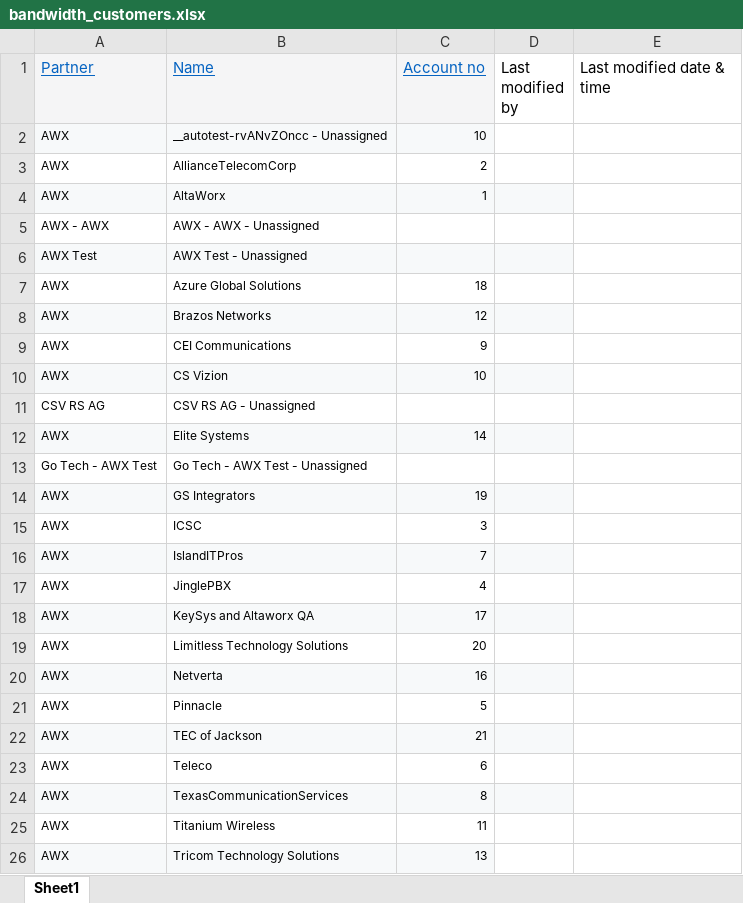
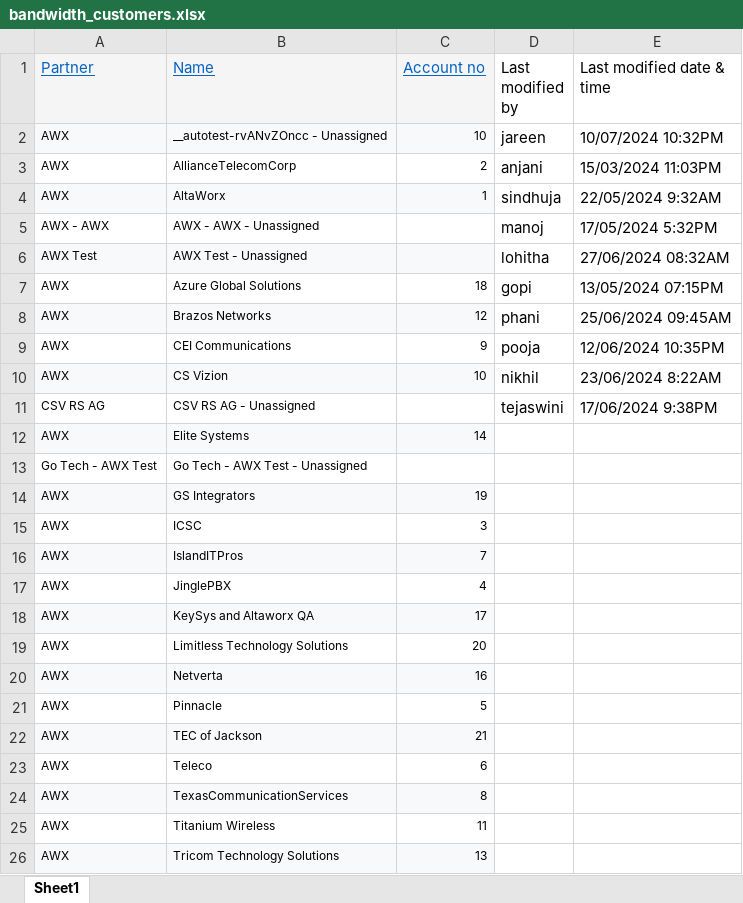
Before and after one commit to Jareentaj-Syed/AMOP_UI, an Excel workbook: public/bandwidth_customers.xlsx, sheet Sheet1, drawn as a sheet; values as stored, in another font and other column widths than the file's, no borders; the diff names each change by its address in the sheet, - before the commit and + after, or states it on an @@ line.

```diff
--- a/public/bandwidth_customers.xlsx (sheet Sheet1)
+++ b/public/bandwidth_customers.xlsx (sheet Sheet1)
-D2 (Last modified by): (empty)
+D2 (Last modified by): jareen
-E2 (Last modified date & time): (empty)
+E2 (Last modified date & time): 10/07/2024 10:32PM
-D3 (Last modified by): (empty)
+D3 (Last modified by): anjani
-E3 (Last modified date & time): (empty)
+E3 (Last modified date & time): 15/03/2024 11:03PM
-D4 (Last modified by): (empty)
+D4 (Last modified by): sindhuja
-D4 fill: #F7F9FA
+D4 fill: none
-E4 (Last modified date & time): (empty)
+E4 (Last modified date & time): 22/05/2024 9:32AM
-D5 (Last modified by): (empty)
+D5 (Last modified by): manoj
-E5 (Last modified date & time): (empty)
+E5 (Last modified date & time): 17/05/2024 5:32PM
-D6 (Last modified by): (empty)
+D6 (Last modified by): lohitha
-D6 fill: #F7F9FA
+D6 fill: none
-E6 (Last modified date & time): (empty)
+E6 (Last modified date & time): 27/06/2024 08:32AM
-D7 (Last modified by): (empty)
+D7 (Last modified by): gopi
-E7 (Last modified date & time): (empty)
+E7 (Last modified date & time): 13/05/2024 07:15PM
-D8 (Last modified by): (empty)
+D8 (Last modified by): phani
-D8 fill: #F7F9FA
+D8 fill: none
-E8 (Last modified date & time): (empty)
+E8 (Last modified date & time): 25/06/2024 09:45AM
-D9 (Last modified by): (empty)
+D9 (Last modified by): pooja
-E9 (Last modified date & time): (empty)
+E9 (Last modified date & time): 12/06/2024 10:35PM
-D10 (Last modified by): (empty)
+D10 (Last modified by): nikhil
-D10 fill: #F7F9FA
+D10 fill: none
-E10 (Last modified date & time): (empty)
+E10 (Last modified date & time): 23/06/2024 8:22AM
-D11 (Last modified by): (empty)
+D11 (Last modified by): tejaswini
-E11 (Last modified date & time): (empty)
+E11 (Last modified date & time): 17/06/2024 9:38PM
-D12 fill: #F7F9FA
+D12 fill: none
-D14 fill: #F7F9FA
+D14 fill: none
-D16 fill: #F7F9FA
+D16 fill: none
-D18 fill: #F7F9FA
+D18 fill: none
-D20 fill: #F7F9FA
+D20 fill: none
-D22 fill: #F7F9FA
+D22 fill: none
-D24 fill: #F7F9FA
+D24 fill: none
```
Also changed, not shown: public/api_info.xlsx, public/carrier_info.xlsx, 6 other files.
